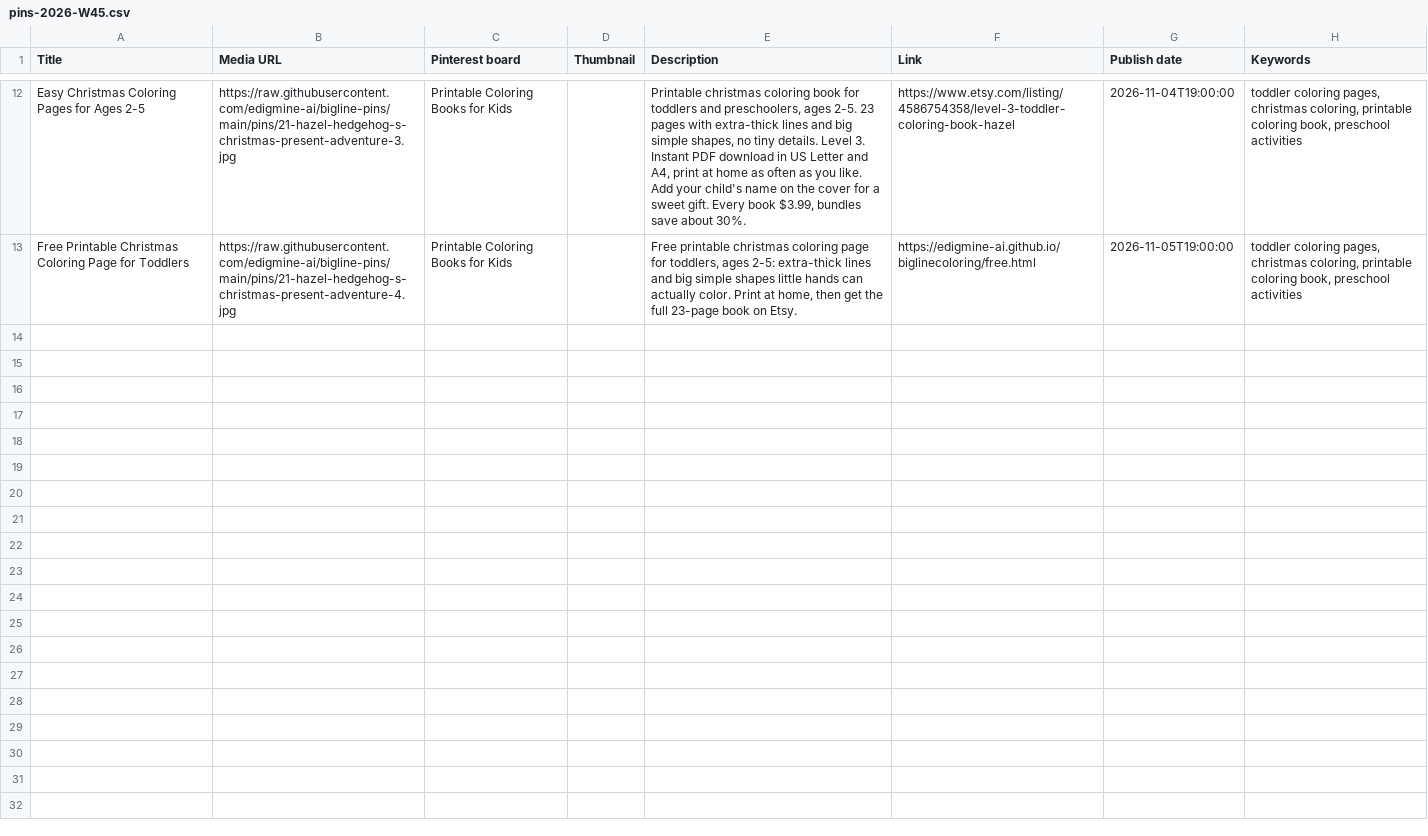
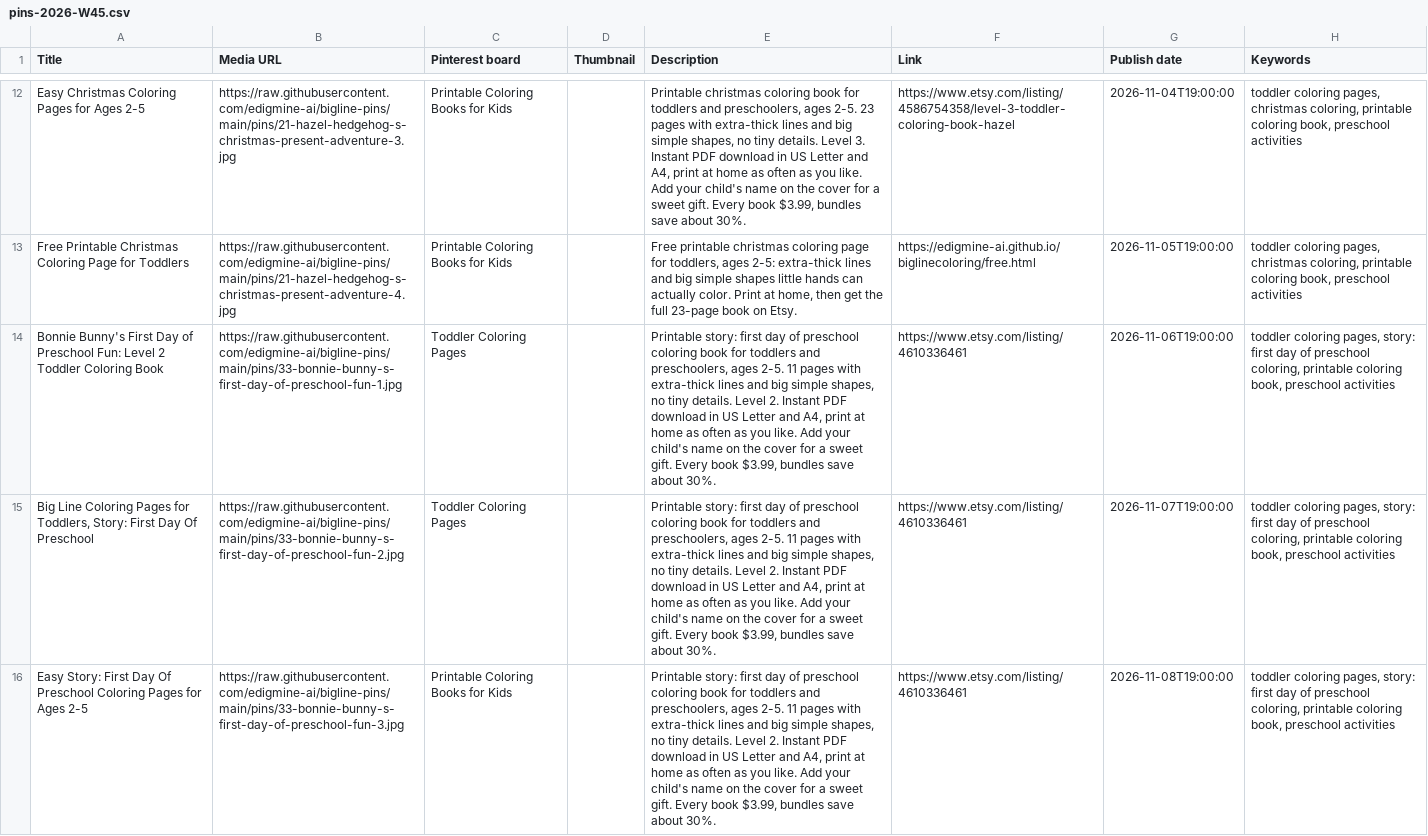
Before and after one commit to edigmine-ai/bigline-pins, a CSV file: pins-2026-W45.csv, drawn as a sheet; only a part is shown, gaps mark what is left out; the diff names each change by its address in the sheet, - before the commit and + after, or states it on an @@ line.

Commit message:
pins: Bonnie Bunny's First Day of Preschool Fun

```diff
--- a/pins-2026-W45.csv
+++ b/pins-2026-W45.csv
+row 14: Bonnie Bunny's First Day of Preschool Fun: Level 2 Toddler Coloring Book | https://raw.githubusercontent.com/edigmine-ai/bigline-pins/main/pins/33-bonnie-bunny-s-first-day-of-preschool-fun-1.jpg | Toddler Coloring Pages |  | Printable story: first day of preschool coloring book for toddlers and preschoolers, ages 2-5. 11 pages with extra-thick lines and big simple shapes, no tiny details. Level 2. Instant PDF download in US Letter and A4, print at home as often as you like. Add your child's name on the cover for a sweet gift. Every book $3.99, bundles save about 30%. | https://www.etsy.com/listing/4610336461 | 2026-11-06T19:00:00 | toddler coloring pages, story: first day of preschool coloring, printable coloring book, preschool activities
+row 15: Big Line Coloring Pages for Toddlers, Story: First Day Of Preschool | https://raw.githubusercontent.com/edigmine-ai/bigline-pins/main/pins/33-bonnie-bunny-s-first-day-of-preschool-fun-2.jpg | Toddler Coloring Pages |  | Printable story: first day of preschool coloring book for toddlers and preschoolers, ages 2-5. 11 pages with extra-thick lines and big simple shapes, no tiny details. Level 2. Instant PDF download in US Letter and A4, print at home as often as you like. Add your child's name on the cover for a sweet gift. Every book $3.99, bundles save about 30%. | https://www.etsy.com/listing/4610336461 | 2026-11-07T19:00:00 | toddler coloring pages, story: first day of preschool coloring, printable coloring book, preschool activities
+row 16: Easy Story: First Day Of Preschool Coloring Pages for Ages 2-5 | https://raw.githubusercontent.com/edigmine-ai/bigline-pins/main/pins/33-bonnie-bunny-s-first-day-of-preschool-fun-3.jpg | Printable Coloring Books for Kids |  | Printable story: first day of preschool coloring book for toddlers and preschoolers, ages 2-5. 11 pages with extra-thick lines and big simple shapes, no tiny details. Level 2. Instant PDF download in US Letter and A4, print at home as often as you like. Add your child's name on the cover for a sweet gift. Every book $3.99, bundles save about 30%. | https://www.etsy.com/listing/4610336461 | 2026-11-08T19:00:00 | toddler coloring pages, story: first day of preschool coloring, printable coloring book, preschool activities
```
Also changed, not shown: 5 other files.
